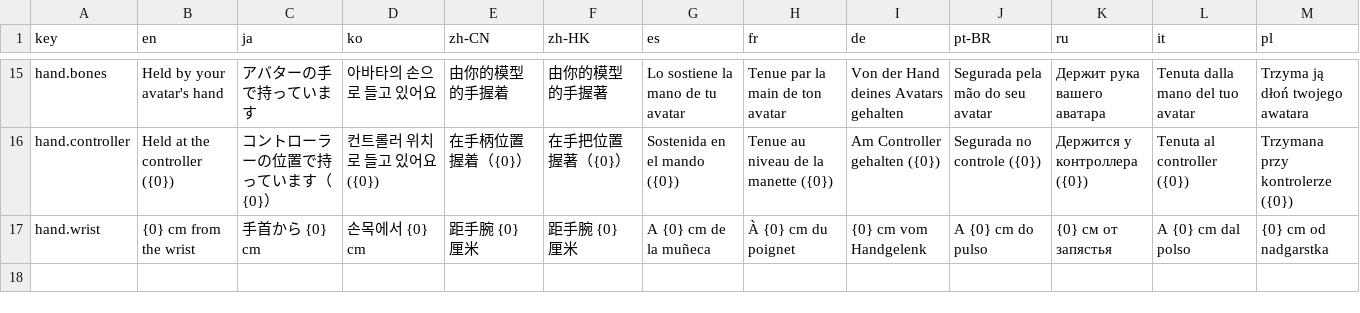
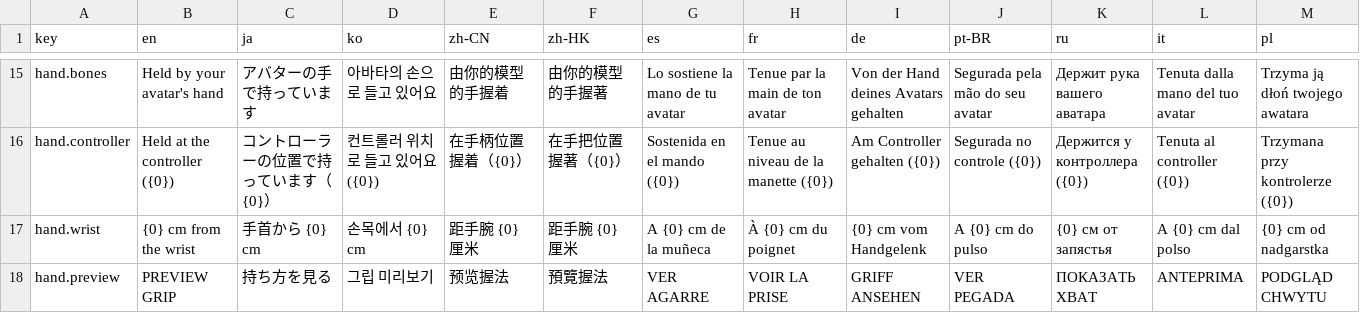
Before and after one commit to CorVous/PropHunting, a TSV file: Assets/Udon/Text/strings_hand.tsv, drawn as a sheet; only a part is shown, gaps mark what is left out; rows hold the shown columns only; the diff names each change by its address in the sheet, - before the commit and + after, or states it on an @@ line.

```diff
--- a/Assets/Udon/Text/strings_hand.tsv
+++ b/Assets/Udon/Text/strings_hand.tsv
+row 18: hand.preview | PREVIEW GRIP | 持ち方を見る | 그립 미리보기 | 预览握法 | 預覽握法 | VER AGARRE | VOIR LA PRISE | GRIFF ANSEHEN | VER PEGADA | ПОКАЗАТЬ ХВАТ | ANTEPRIMA | PODGLĄD CHWYTU
```
Also changed, not shown: 2 other files.
